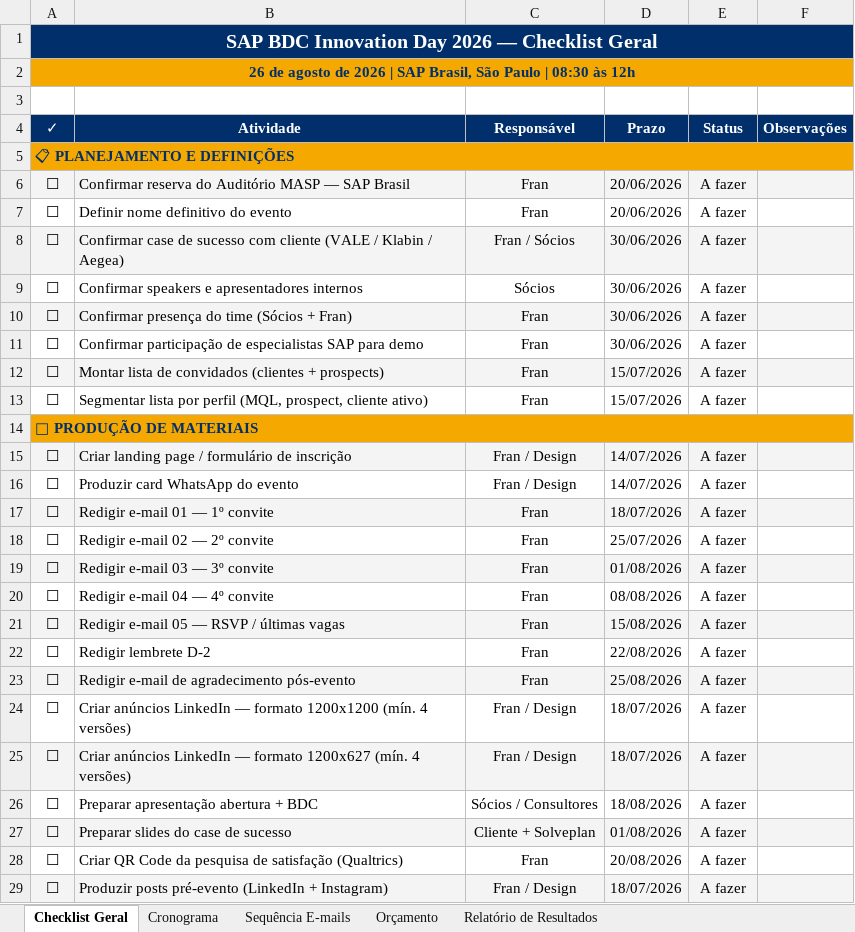
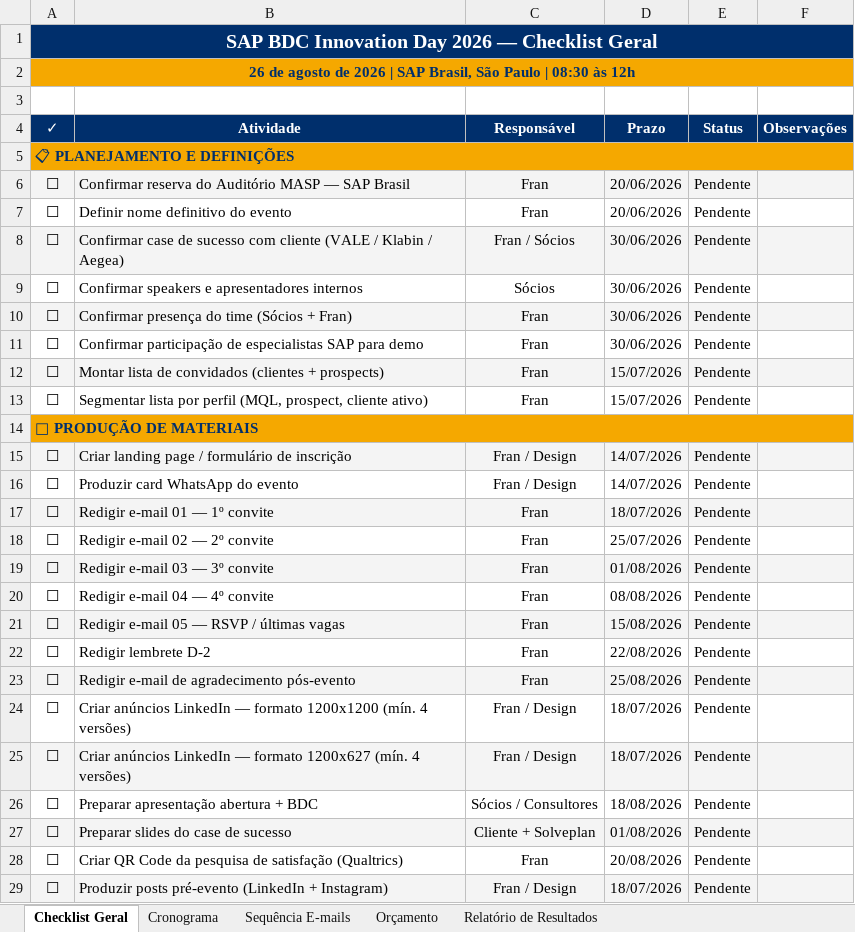
Before and after one commit to frsant96-gif/marketing-agents, an Excel workbook: eventos/sap-bdc-innovation-day-2026/SAP_BDC_Innovation_Day_2026_Checklist.xlsx, sheet Checklist Geral, drawn as a sheet; only a part is shown; values as stored, in another font and other column widths than the file's, no borders; conditional formats not drawn; the diff covers the shown part only; the diff names each change by its address in the sheet, - before the commit and + after, or states it on an @@ line.

```diff
--- a/eventos/sap-bdc-innovation-day-2026/SAP_BDC_Innovation_Day_2026_Checklist.xlsx (sheet Checklist Geral)
+++ b/eventos/sap-bdc-innovation-day-2026/SAP_BDC_Innovation_Day_2026_Checklist.xlsx (sheet Checklist Geral)
-E6:E13 (Status): A fazer
+E6:E13 (Status): Pendente
-E15:E29 (Status): A fazer
+E15:E29 (Status): Pendente
```
Also changed, not shown: 47 edited cells elsewhere in this sheet, sheet Cronograma, sheet Sequência E-mails, 1 other file.
